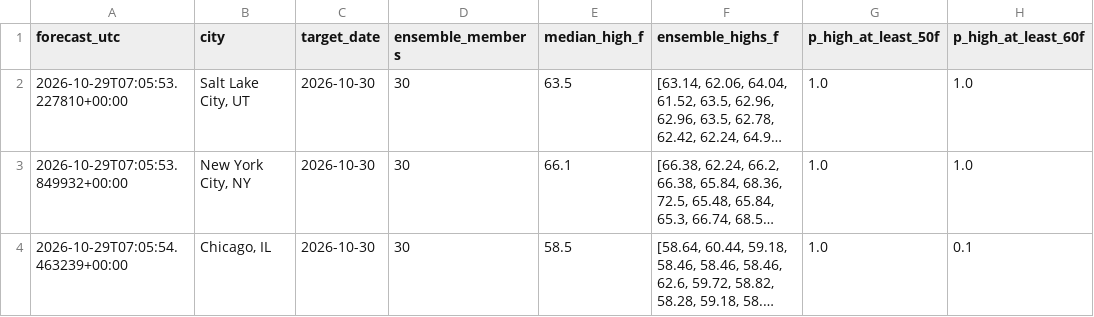
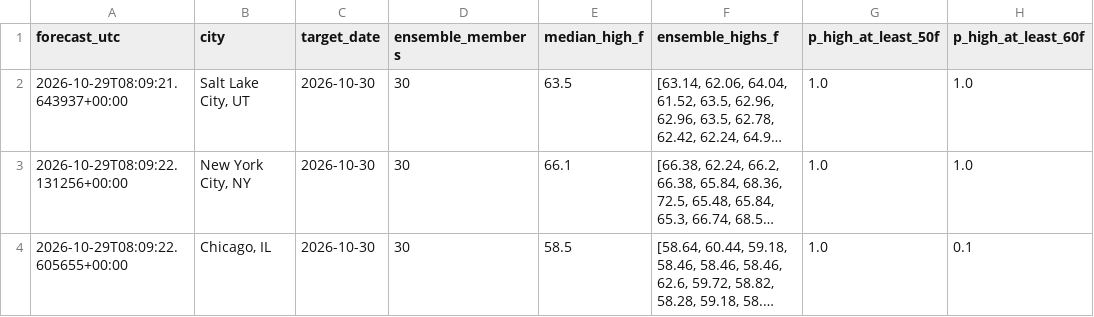
Before and after one commit to hpsyntheticoilsusa-gif/kalshi-ai-paper-trader, a CSV file: data/weather_research.csv, drawn as a sheet; only a part is shown; long unchanged cells end in …; the diff names each change by its address in the sheet, - before the commit and + after, or states it on an @@ line.

```diff
--- a/data/weather_research.csv
+++ b/data/weather_research.csv
-A2 (forecast_utc): 2026-10-29T07:05:53.227810+00:00
+A2 (forecast_utc): 2026-10-29T08:09:21.643937+00:00
-A3 (forecast_utc): 2026-10-29T07:05:53.849932+00:00
+A3 (forecast_utc): 2026-10-29T08:09:22.131256+00:00
-A4 (forecast_utc): 2026-10-29T07:05:54.463239+00:00
+A4 (forecast_utc): 2026-10-29T08:09:22.605655+00:00
```
Also changed, not shown: data/weather_outcomes.csv, 15 other files.
